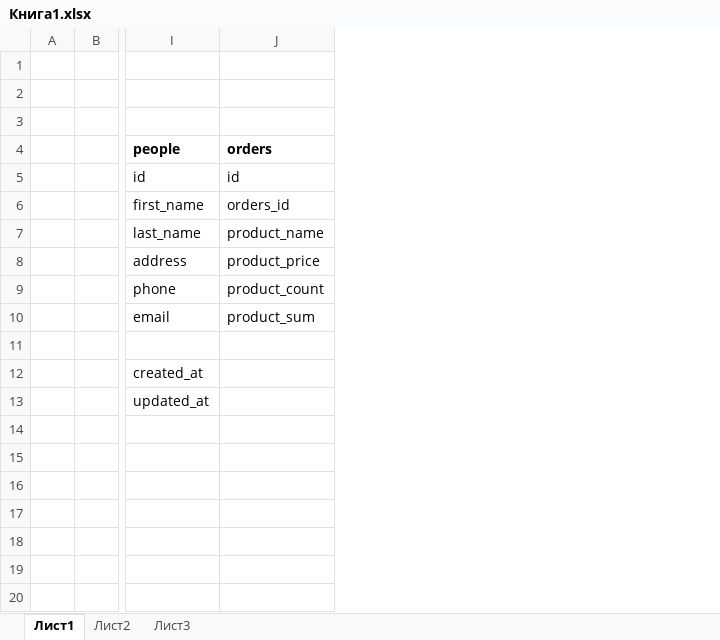
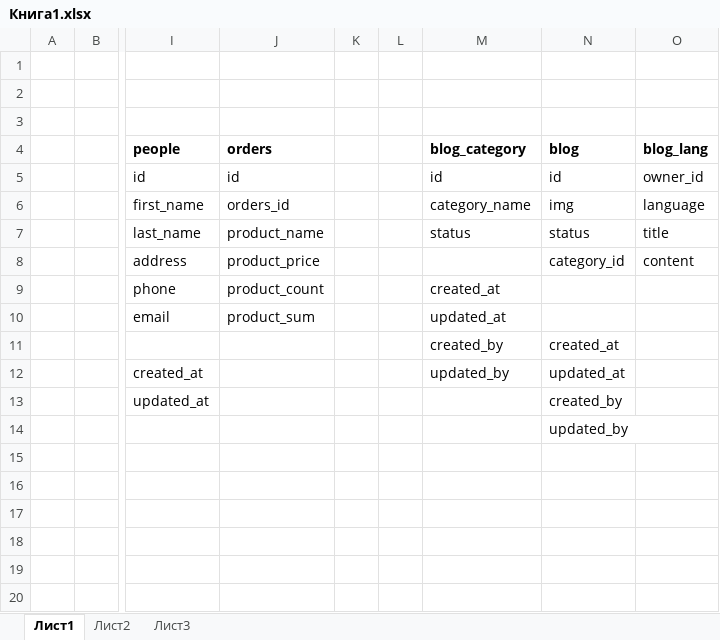
Before and after one commit to JamshidbekAkhlidinov/ogani.uz, an Excel workbook: Книга1.xlsx, sheet Лист1, drawn as a sheet; only a part is shown, gaps mark what is left out; values as stored, in another font and other column widths than the file's, no borders; the diff names each change by its address in the sheet, - before the commit and + after, or states it on an @@ line.

```diff
--- a/Книга1.xlsx (sheet Лист1)
+++ b/Книга1.xlsx (sheet Лист1)
+column K, empty
+column L, empty
+column M (blog_category), rows 5-12: id | category_name | status |  | created_at | updated_at | created_by | updated_by
+column N (blog), rows 5-14: id | img | status | category_id |  |  | created_at | updated_at | created_by | updated_by
+column O (blog_lang), rows 5-8: owner_id | language | title | content
```
Also changed, not shown: 15 other files.
